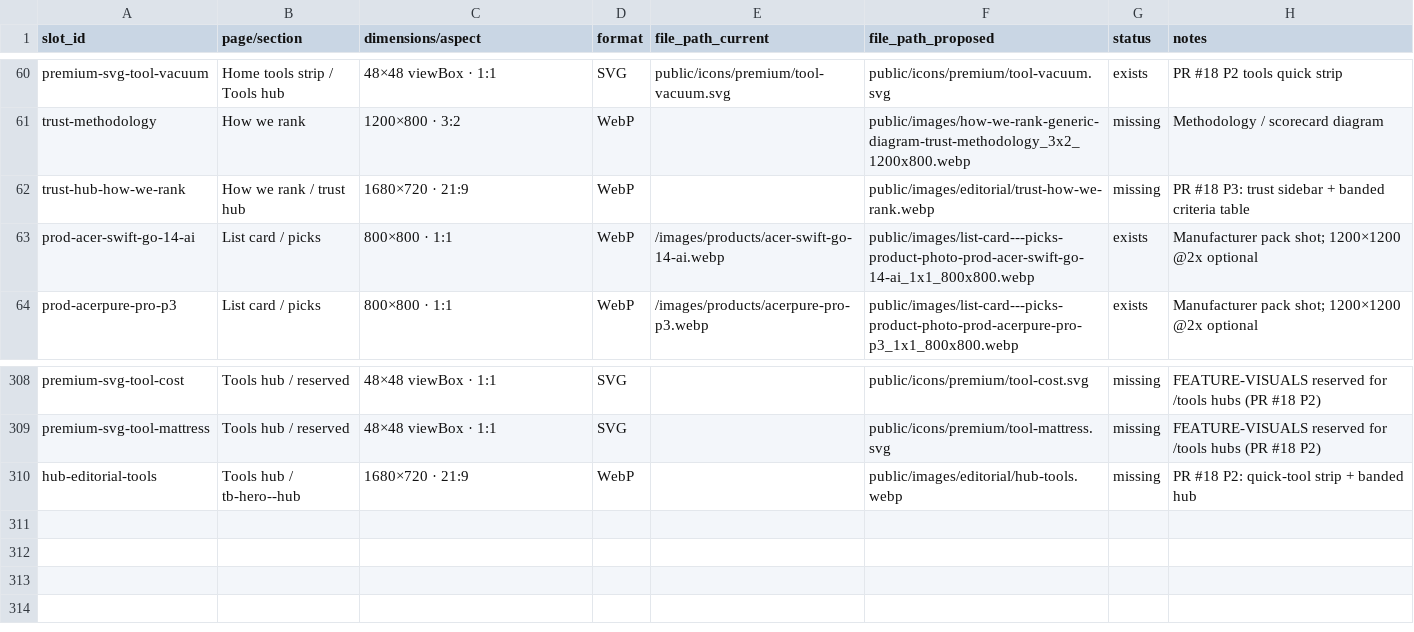
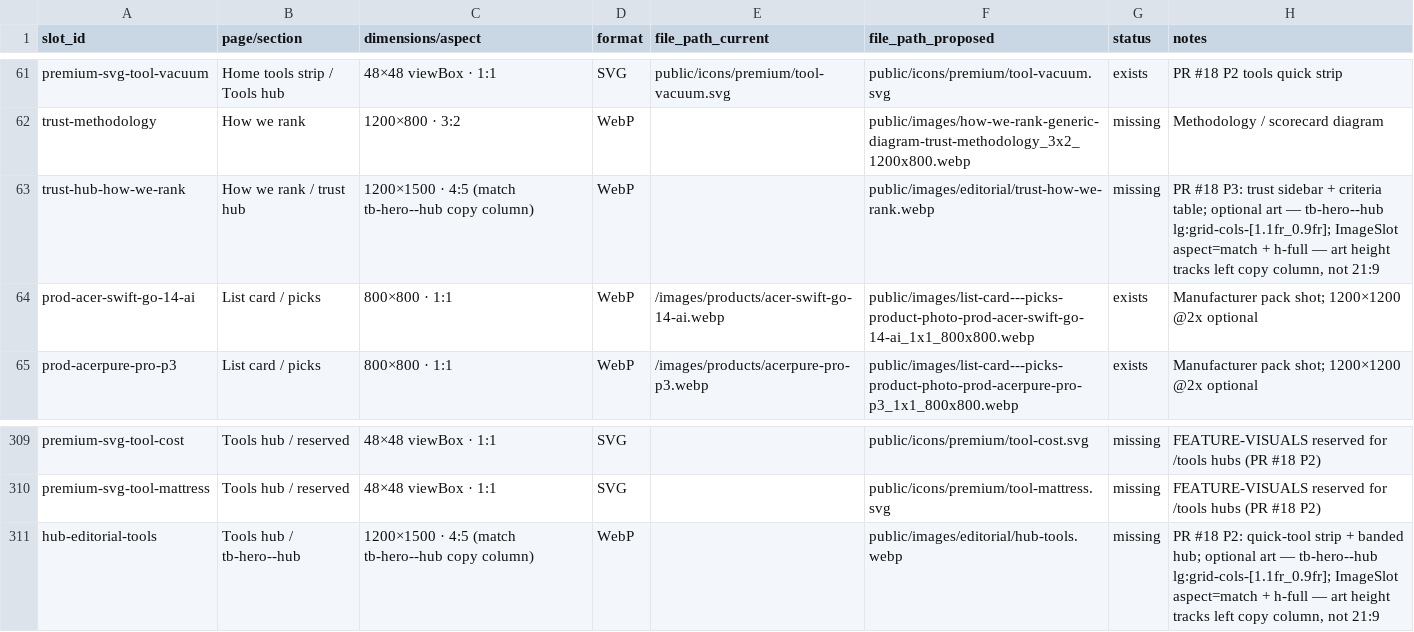
Before and after one commit to Shen9008/topbestbuy.com, a CSV file: docs/visual-asset-inventory.csv, drawn as a sheet; only a part is shown, gaps mark what is left out; the diff covers the shown part only.

Commit message:
docs: refresh visual inventory for PR18 live, PR20 rail removal, hub hero match column

```diff
--- a/docs/visual-asset-inventory.csv
+++ b/docs/visual-asset-inventory.csv
@@ -61,3 +62,3 @@ premium-svg-tool-vacuum,Home tools strip / Tools hub,48×48 viewBox · 1:1,SVG,p
 trust-methodology,How we rank,1200×800 · 3:2,WebP,,public/images/how-we-rank-generic-diagram-trust-methodology_3x2_1200x800.webp,missing,Methodology / scorecard diagram
-trust-hub-how-we-rank,How we rank / trust hub,1680×720 · 21:9,WebP,,public/images/editorial/trust-how-we-rank.webp,missing,PR #18 P3: trust sidebar + banded criteria table
+trust-hub-how-we-rank,How we rank / trust hub,1200×1500 · 4:5 (match tb-hero--hub copy column),WebP,,public/images/editorial/trust-how-we-rank.webp,missing,"PR #18 P3: trust sidebar + criteria table; optional art — tb-hero--hub lg:grid-cols-[1.1fr_0.9fr]; ImageSlot aspect=match + h-full — art height tracks left copy column, not 21:9"
 prod-acer-swift-go-14-ai,List card / picks,800×800 · 1:1,WebP,/images/products/acer-swift-go-14-ai.webp,public/images/list-card---picks-product-photo-prod-acer-swift-go-14-ai_1x1_800x800.webp,exists,Manufacturer pack shot; 1200×1200 @2x optional
@@ -309,2 +310,2 @@ premium-svg-tool-cost,Tools hub / reserved,48×48 viewBox · 1:1,SVG,,public/ico
 premium-svg-tool-mattress,Tools hub / reserved,48×48 viewBox · 1:1,SVG,,public/icons/premium/tool-mattress.svg,missing,FEATURE-VISUALS reserved for /tools hubs (PR #18 P2)
-hub-editorial-tools,Tools hub / tb-hero--hub,1680×720 · 21:9,WebP,,public/images/editorial/hub-tools.webp,missing,PR #18 P2: quick-tool strip + banded hub
+hub-editorial-tools,Tools hub / tb-hero--hub,1200×1500 · 4:5 (match tb-hero--hub copy column),WebP,,public/images/editorial/hub-tools.webp,missing,"PR #18 P2: quick-tool strip + banded hub; optional art — tb-hero--hub lg:grid-cols-[1.1fr_0.9fr]; ImageSlot aspect=match + h-full — art height tracks left copy column, not 21:9"
```
Also changed, not shown: 1 added row and 15 edited cells elsewhere in this file, 3 other files.
